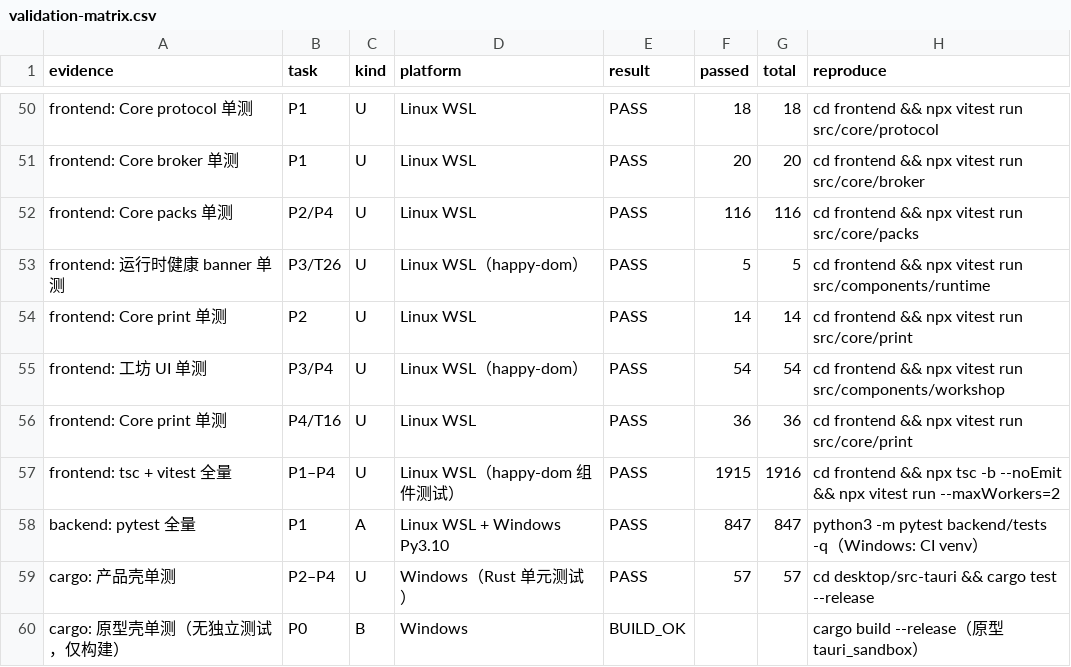
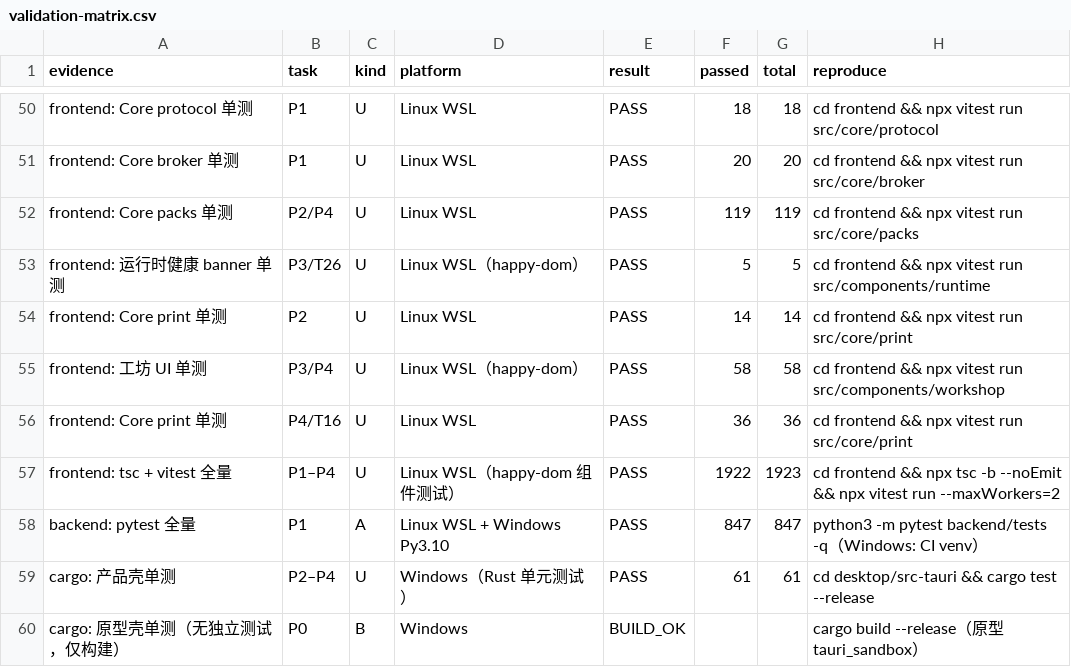
Before and after one commit to Asheep233/knowledge-editor, a CSV file: docs/ui-workshop/validation-matrix.csv, drawn as a sheet; only a part is shown, gaps mark what is left out.

Commit message:
test(ui-workshop): C 类+F v3 后最终回归基线（前端 1922/142 files、cargo 61）

```diff
--- a/docs/ui-workshop/validation-matrix.csv
+++ b/docs/ui-workshop/validation-matrix.csv
@@ -51,10 +51,10 @@ frontend: Core protocol 单测,P1,U,Linux WSL,PASS,18,18,cd frontend && npx vite
 frontend: Core broker 单测,P1,U,Linux WSL,PASS,20,20,cd frontend && npx vitest run src/core/broker
-frontend: Core packs 单测,P2/P4,U,Linux WSL,PASS,116,116,cd frontend && npx vitest run src/core/packs
+frontend: Core packs 单测,P2/P4,U,Linux WSL,PASS,119,119,cd frontend && npx vitest run src/core/packs
 frontend: 运行时健康 banner 单测,P3/T26,U,Linux WSL（happy-dom）,PASS,5,5,cd frontend && npx vitest run src/components/runtime
 frontend: Core print 单测,P2,U,Linux WSL,PASS,14,14,cd frontend && npx vitest run src/core/print
-frontend: 工坊 UI 单测,P3/P4,U,Linux WSL（happy-dom）,PASS,54,54,cd frontend && npx vitest run src/components/workshop
+frontend: 工坊 UI 单测,P3/P4,U,Linux WSL（happy-dom）,PASS,58,58,cd frontend && npx vitest run src/components/workshop
 frontend: Core print 单测,P4/T16,U,Linux WSL,PASS,36,36,cd frontend && npx vitest run src/core/print
-frontend: tsc + vitest 全量,P1–P4,U,Linux WSL（happy-dom 组件测试）,PASS,1915,1916,cd frontend && npx tsc -b --noEmit && npx vitest run --maxWorkers=2
+frontend: tsc + vitest 全量,P1–P4,U,Linux WSL（happy-dom 组件测试）,PASS,1922,1923,cd frontend && npx tsc -b --noEmit && npx vitest run --maxWorkers=2
 backend: pytest 全量,P1,A,Linux WSL + Windows Py3.10,PASS,847,847,python3 -m pytest backend/tests -q（Windows: CI venv）
-cargo: 产品壳单测,P2–P4,U,Windows（Rust 单元测试）,PASS,57,57,cd desktop/src-tauri && cargo test --release
+cargo: 产品壳单测,P2–P4,U,Windows（Rust 单元测试）,PASS,61,61,cd desktop/src-tauri && cargo test --release
 cargo: 原型壳单测（无独立测试，仅构建）,P0,B,Windows,BUILD_OK,,,cargo build --release（原型 tauri_sandbox）
```
Also changed, not shown: 3 other files.
